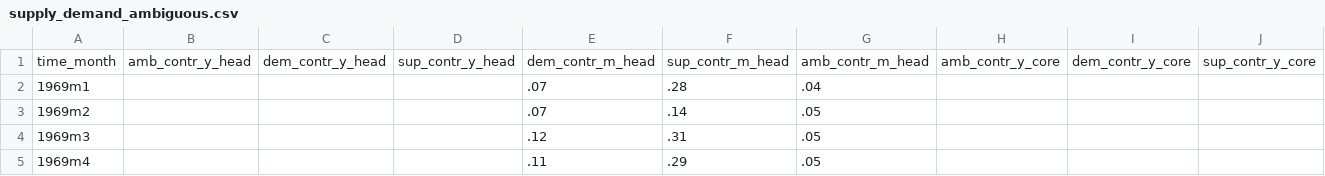
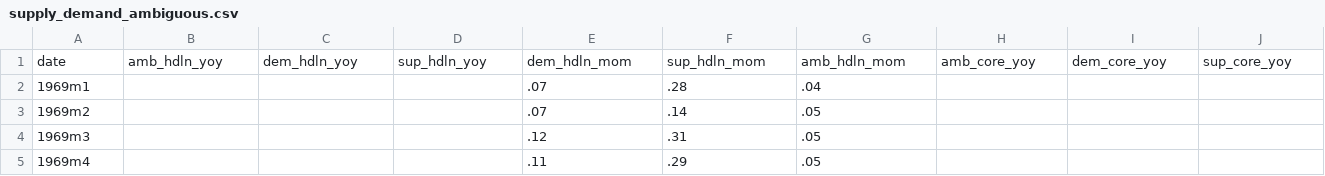
Before and after one commit to adamshap/supply-demand-webapp, a CSV file: supply_demand_ambiguous.csv, drawn as a sheet; only a part is shown; removed rows and columns are numbered as before the commit, all else as after; rows hold the shown columns only; the diff names each change by its address in the sheet, - before the commit and + after, or states it on an @@ line.

```diff
--- a/supply_demand_ambiguous.csv
+++ b/supply_demand_ambiguous.csv
-row 1: time_month | amb_contr_y_head | dem_contr_y_head | sup_contr_y_head | dem_contr_m_head | sup_contr_m_head | amb_contr_m_head | amb_contr_y_core | dem_contr_y_core | sup_contr_y_core
+row 1: date | amb_hdln_yoy | dem_hdln_yoy | sup_hdln_yoy | dem_hdln_mom | sup_hdln_mom | amb_hdln_mom | amb_core_yoy | dem_core_yoy | sup_core_yoy
```
Also changed, not shown: supply_demand_baseline.csv, supply_demand_goods_services.csv, 3 other files.
